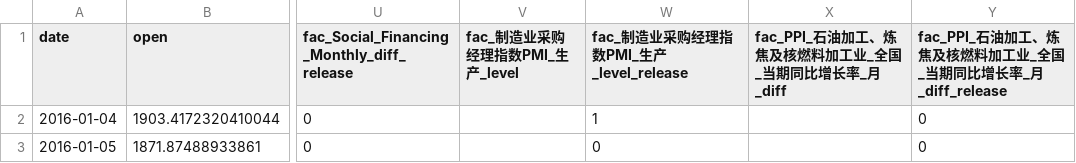
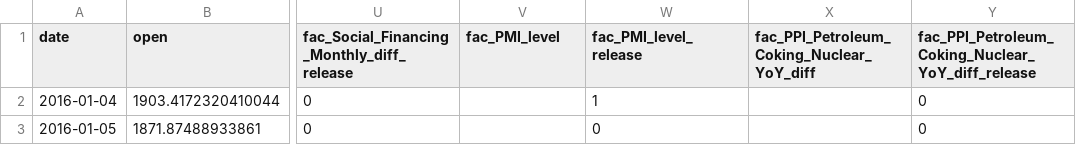
Before and after one commit to Uwater1/ricecta, a CSV file: data/results/aligned_by_symbol/MA_aligned.csv, drawn as a sheet; only a part is shown, gaps mark what is left out; the diff names each change by its address in the sheet, - before the commit and + after, or states it on an @@ line.

```diff
--- a/data/results/aligned_by_symbol/MA_aligned.csv
+++ b/data/results/aligned_by_symbol/MA_aligned.csv
-V1: fac_制造业采购经理指数PMI_生产_level
+V1: fac_PMI_level
-W1: fac_制造业采购经理指数PMI_生产_level_release
+W1: fac_PMI_level_release
-X1: fac_PPI_石油加工、炼焦及核燃料加工业_全国_当期同比增长率_月_diff
+X1: fac_PPI_Petroleum_Coking_Nuclear_YoY_diff
-Y1: fac_PPI_石油加工、炼焦及核燃料加工业_全国_当期同比增长率_月_diff_release
+Y1: fac_PPI_Petroleum_Coking_Nuclear_YoY_diff_release
```
Also changed, not shown: data/results/aligned_by_symbol/P_aligned.csv, data/results/aligned_by_symbol/SN_aligned.csv, 48 other files.
